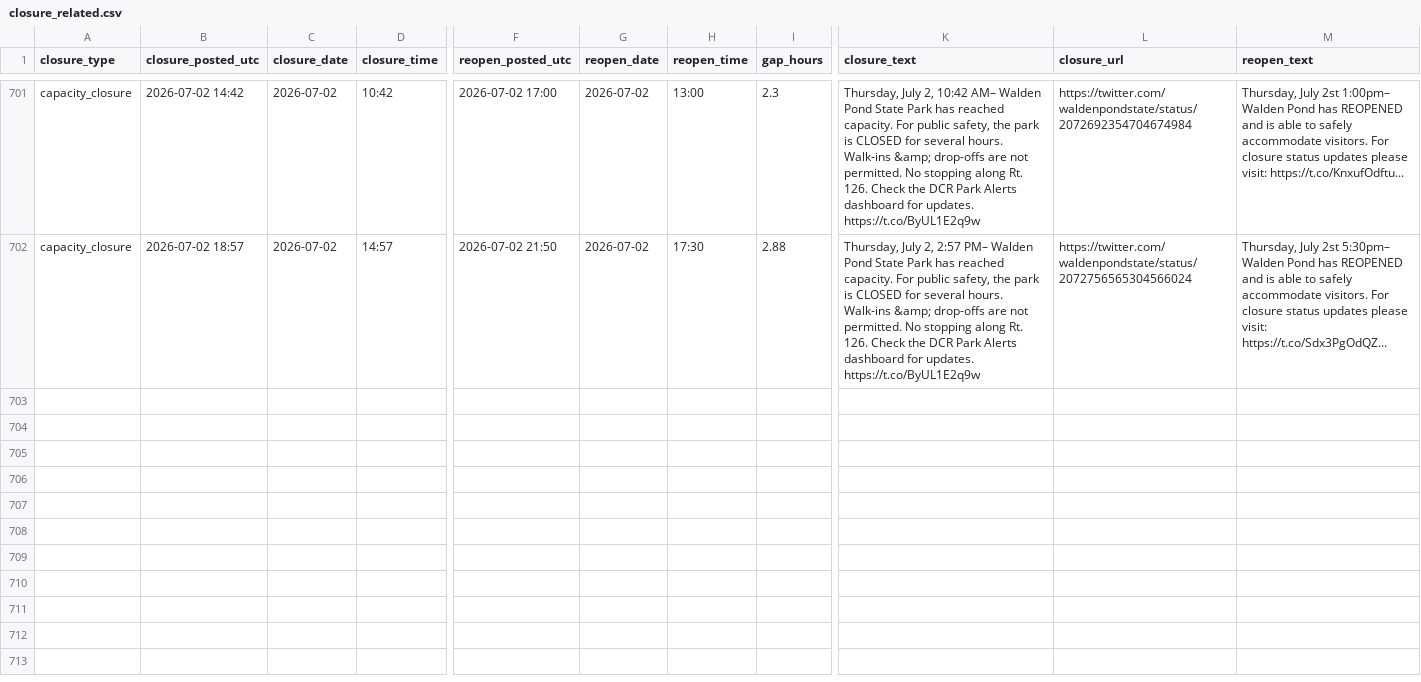
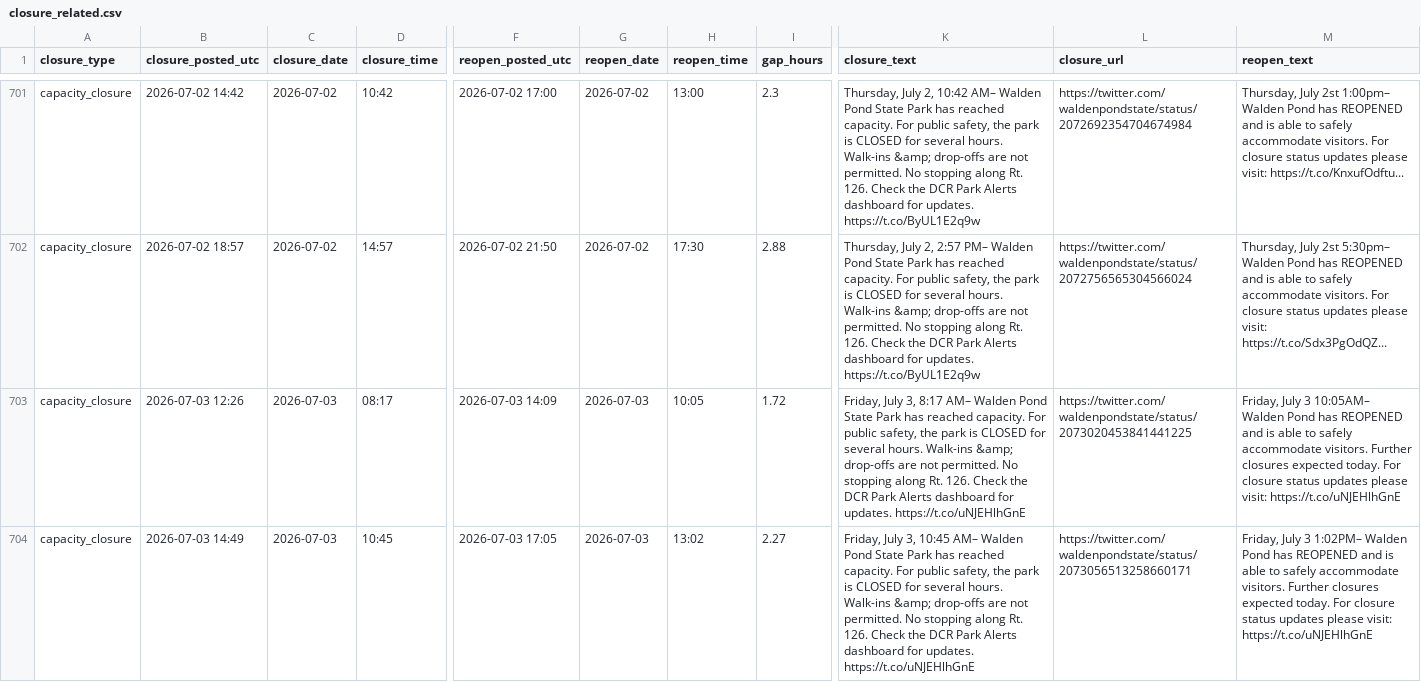
Before and after one commit to nkorobkov/walden-tracker, a CSV file: data/closure_related.csv, drawn as a sheet; only a part is shown, gaps mark what is left out; rows hold the shown columns only; the diff covers the shown part only; the diff names each change by its address in the sheet, - before the commit and + after, or states it on an @@ line.

Commit message:
Add data for mem day 2026

```diff
--- a/data/closure_related.csv
+++ b/data/closure_related.csv
+row 703: capacity_closure | 2026-07-03 12:26 | 2026-07-03 | 08:17 | 2026-07-03 14:09 | 2026-07-03 | 10:05 | 1.72 | Friday, July 3, 8:17 AM– Walden Pond State Park has reached capacity. For public safety, the park is CLOSED for several hours. Walk-ins &amp; drop-offs are not permitted. No stopping along Rt. 126. Check the DCR Park Alerts dashboard for updates. https://t.co/uNJEHlhGnE | https://twitter.com/waldenpondstate/status/2073020453841441225 | Friday, July 3 10:05AM– Walden Pond has REOPENED and is able to safely accommodate visitors. Further closures expected today. For closure status updates please visit: https://t.co/uNJEHlhGnE
+row 704: capacity_closure | 2026-07-03 14:49 | 2026-07-03 | 10:45 | 2026-07-03 17:05 | 2026-07-03 | 13:02 | 2.27 | Friday, July 3, 10:45 AM– Walden Pond State Park has reached capacity. For public safety, the park is CLOSED for several hours. Walk-ins &amp; drop-offs are not permitted. No stopping along Rt. 126. Check the DCR Park Alerts dashboard for updates. https://t.co/uNJEHlhGnE | https://twitter.com/waldenpondstate/status/2073056513258660171 | Friday, July 3 1:02PM– Walden Pond has REOPENED and is able to safely accommodate visitors. Further closures expected today. For closure status updates please visit: https://t.co/uNJEHlhGnE
```
Also changed, not shown: 5 added rows elsewhere in this file, data/closures.csv, data/weather.csv, 2 other files.
